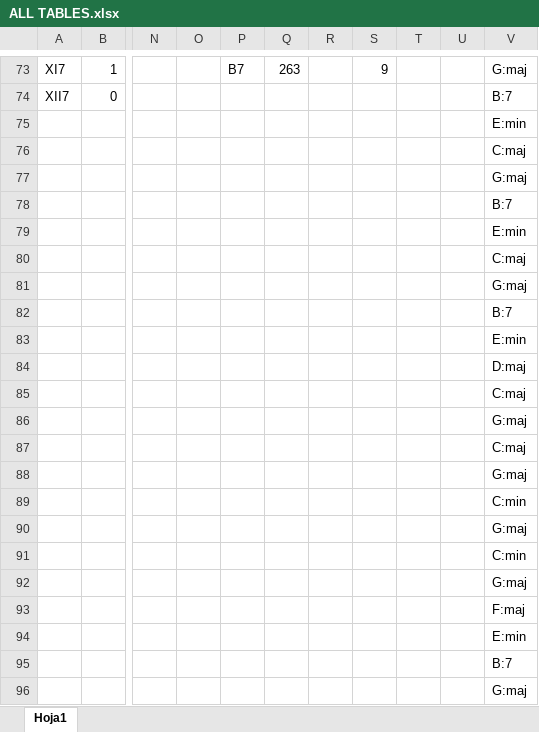
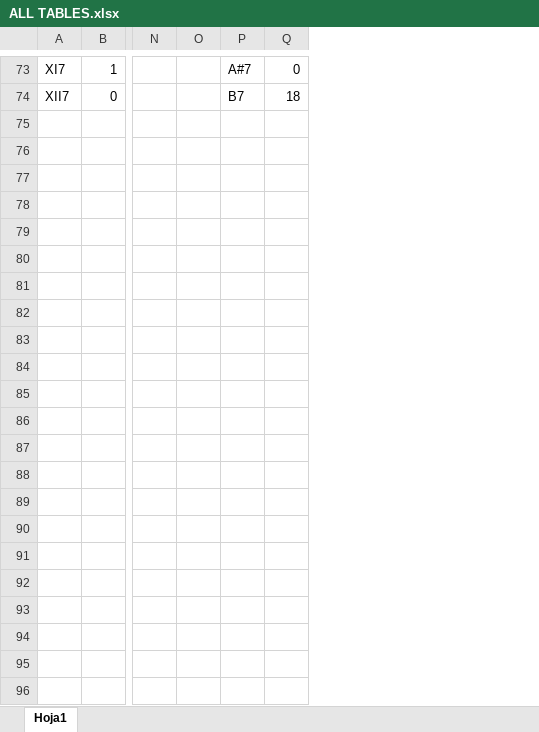
Before and after one commit to Garreta11/TFGJordiGarreta, an Excel workbook: tables/ALL TABLES.xlsx, sheet Hoja1, drawn as a sheet; only a part is shown, gaps mark what is left out; values as stored, in another font and other column widths than the file's, no borders; rows hold the shown columns only; the diff covers the shown part only; the diff names each change by its address in the sheet, - before the commit and + after, or states it on an @@ line.

```diff
--- a/tables/ALL TABLES.xlsx (sheet Hoja1)
+++ b/tables/ALL TABLES.xlsx (sheet Hoja1)
-column R, empty
-column S, row 73: 9
-column T, empty
-column U, empty
-column V, rows 73-74: G:maj | B:7
-P73: B7
+P73: A#7
-Q73: 263
+Q73: 0
-P74: (empty)
+P74: B7
-Q74: (empty)
+Q74: 18
-row 75:  |  |  |  |  |  |  |  |  |  | E:min
-row 76:  |  |  |  |  |  |  |  |  |  | C:maj
-row 77:  |  |  |  |  |  |  |  |  |  | G:maj
-row 78:  |  |  |  |  |  |  |  |  |  | B:7
-row 79:  |  |  |  |  |  |  |  |  |  | E:min
-row 80:  |  |  |  |  |  |  |  |  |  | C:maj
-row 81:  |  |  |  |  |  |  |  |  |  | G:maj
-row 82:  |  |  |  |  |  |  |  |  |  | B:7
-row 83:  |  |  |  |  |  |  |  |  |  | E:min
-row 84:  |  |  |  |  |  |  |  |  |  | D:maj
-row 85:  |  |  |  |  |  |  |  |  |  | C:maj
-row 86:  |  |  |  |  |  |  |  |  |  | G:maj
-row 87:  |  |  |  |  |  |  |  |  |  | C:maj
-row 88:  |  |  |  |  |  |  |  |  |  | G:maj
-row 89:  |  |  |  |  |  |  |  |  |  | C:min
-row 90:  |  |  |  |  |  |  |  |  |  | G:maj
-row 91:  |  |  |  |  |  |  |  |  |  | C:min
-row 92:  |  |  |  |  |  |  |  |  |  | G:maj
-row 93:  |  |  |  |  |  |  |  |  |  | F:maj
-row 94:  |  |  |  |  |  |  |  |  |  | E:min
-row 95:  |  |  |  |  |  |  |  |  |  | B:7
-row 96:  |  |  |  |  |  |  |  |  |  | G:maj
```
Also changed, not shown: 121 edited cells elsewhere in this sheet, 4 other files.
